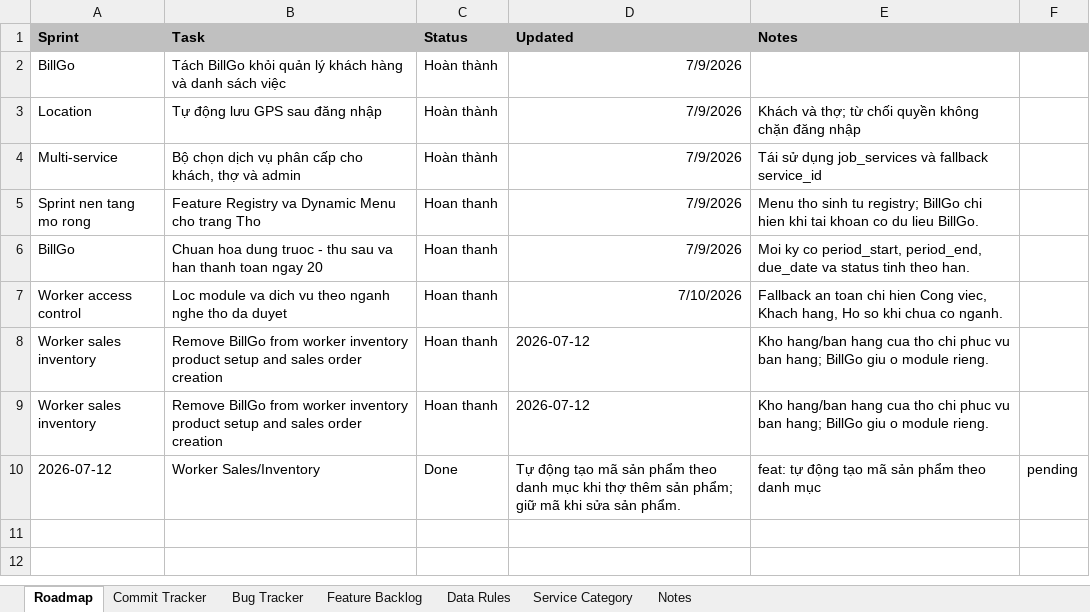
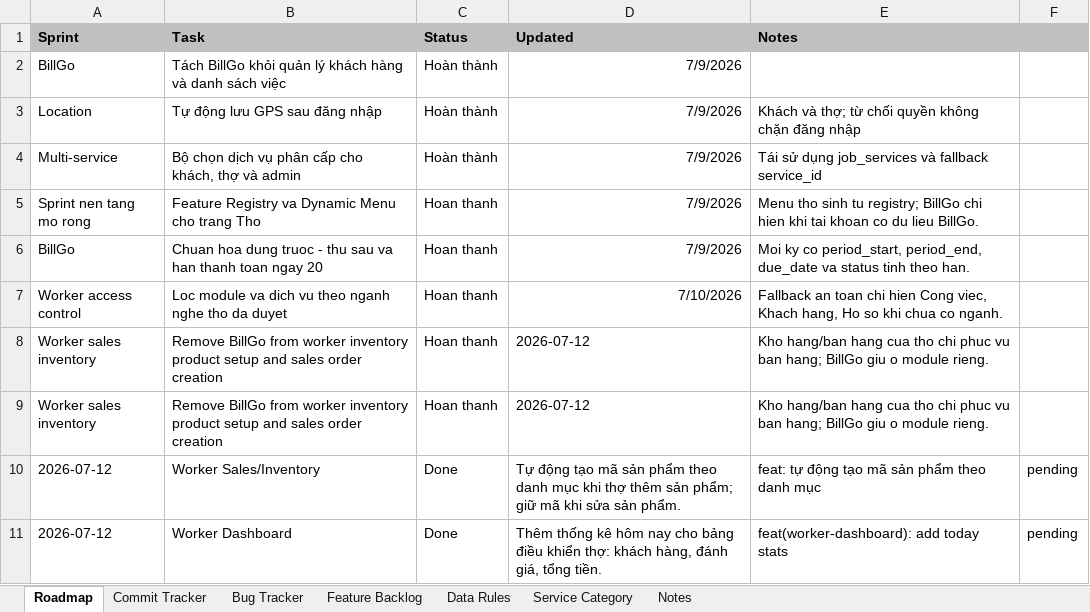
Before and after one commit to hoaitv86/thodenngay, an Excel workbook: ThoDenNgay_Project_Manager.xlsx, sheet Roadmap, drawn as a sheet; values as stored, in another font and other column widths than the file's, no borders; the diff names each change by its address in the sheet, - before the commit and + after, or states it on an @@ line.

Commit message:
feat(worker-dashboard): add today stats

```diff
--- a/ThoDenNgay_Project_Manager.xlsx (sheet Roadmap)
+++ b/ThoDenNgay_Project_Manager.xlsx (sheet Roadmap)
+row 11: 2026-07-12 | Worker Dashboard | Done | Thêm thống kê hôm nay cho bảng điều khiển thợ: khách hàng, đánh giá, tổng tiền. | feat(worker-dashboard): add today stats | pending
```
Also changed, not shown: sheet Bug Tracker, sheet Feature Backlog, sheet Commit Tracker, ThoDenNgay_Product_Bible.xlsx, 3 other files.
